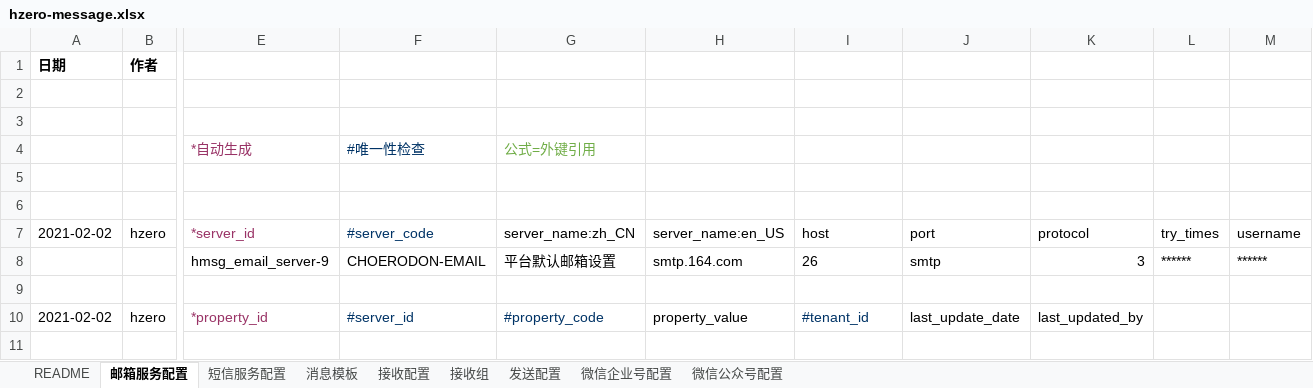
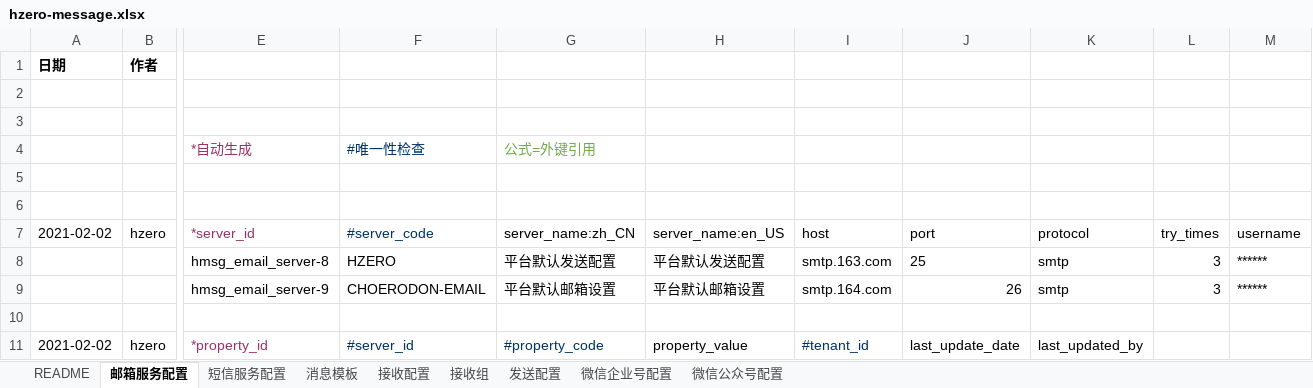
Before and after one commit to open-hand/choerodon-message, an Excel workbook: src/main/resources/script/db/init-data/hzero_message/hzero_message/hzero-message.xlsx, sheet 邮箱服务配置, drawn as a sheet; only a part is shown, gaps mark what is left out; values as stored, in another font and other column widths than the file's, no borders; removed rows and columns are numbered as before the commit, all else as after; rows hold the shown columns only; the diff names each change by its address in the sheet, - before the commit and + after, or states it on an @@ line.

Commit message:
[ADD] 添加猪齿鱼邮箱、短信

```diff
--- a/src/main/resources/script/db/init-data/hzero_message/hzero_message/hzero-message.xlsx (sheet 邮箱服务配置)
+++ b/src/main/resources/script/db/init-data/hzero_message/hzero_message/hzero-message.xlsx (sheet 邮箱服务配置)
-row 8:  |  | hmsg_email_server-9 | CHOERODON-EMAIL | 平台默认邮箱设置 | smtp.164.com | 26 | smtp | 3 | ****** | ******
+row 8:  |  | hmsg_email_server-8 | HZERO | 平台默认发送配置 | 平台默认发送配置 | smtp.163.com | 25 | smtp | 3 | ******
+row 9:  |  | hmsg_email_server-9 | CHOERODON-EMAIL | 平台默认邮箱设置 | 平台默认邮箱设置 | smtp.164.com | 26 | smtp | 3 | ******
```
Also changed, not shown: sheet 短信服务配置, sheet 发送配置.
